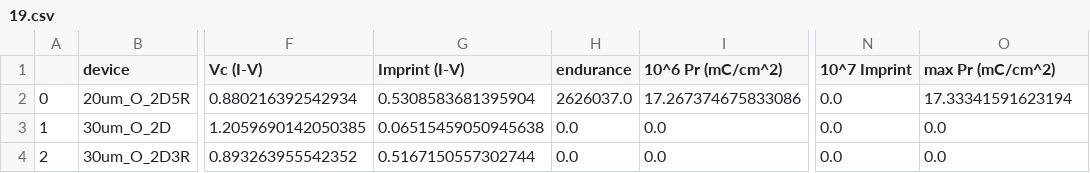
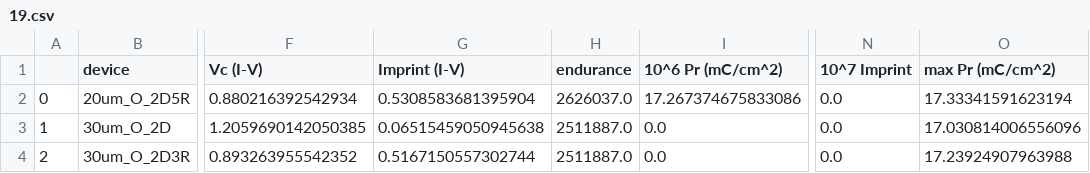
Before and after one commit to vtjong/Bayesian-Optimization-Ferroelectrics, a CSV file: data/processed/19.csv, drawn as a sheet; only a part is shown, gaps mark what is left out; the diff names each change by its address in the sheet, - before the commit and + after, or states it on an @@ line.

Commit message:
Bug fix maxPr endurance

```diff
--- a/data/processed/19.csv
+++ b/data/processed/19.csv
-H3:H4 (endurance): 0.0
+H3:H4 (endurance): 2511887.0
-O3 (max Pr (mC/cm^2)): 0.0
+O3 (max Pr (mC/cm^2)): 17.030814006556096
-O4 (max Pr (mC/cm^2)): 0.0
+O4 (max Pr (mC/cm^2)): 17.23924907963988
```
Also changed, not shown: data/processed/11.csv, data/processed/13.csv, 17 other files.
